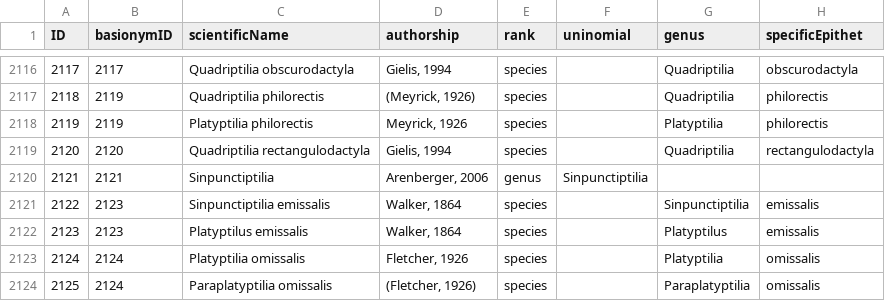
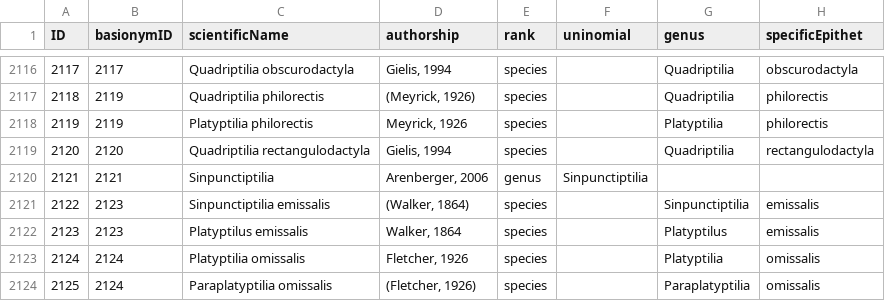
Before and after one commit to dhobern/pterophoroidea, a CSV file: coldp/data/name.csv, drawn as a sheet; only a part is shown, gaps mark what is left out; the diff names each change by its address in the sheet, - before the commit and + after, or states it on an @@ line.

```diff
--- a/coldp/data/name.csv
+++ b/coldp/data/name.csv
-D2121 (authorship): Walker, 1864
+D2121 (authorship): (Walker, 1864)
```
Also changed, not shown: 1 other file.
